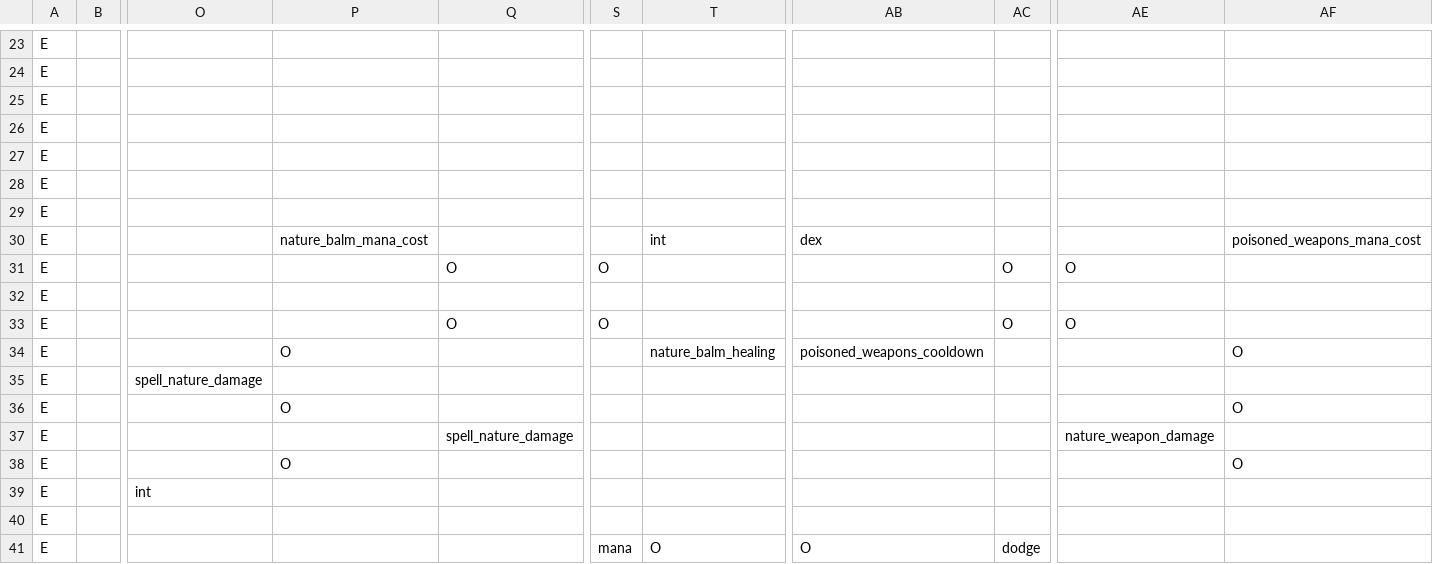
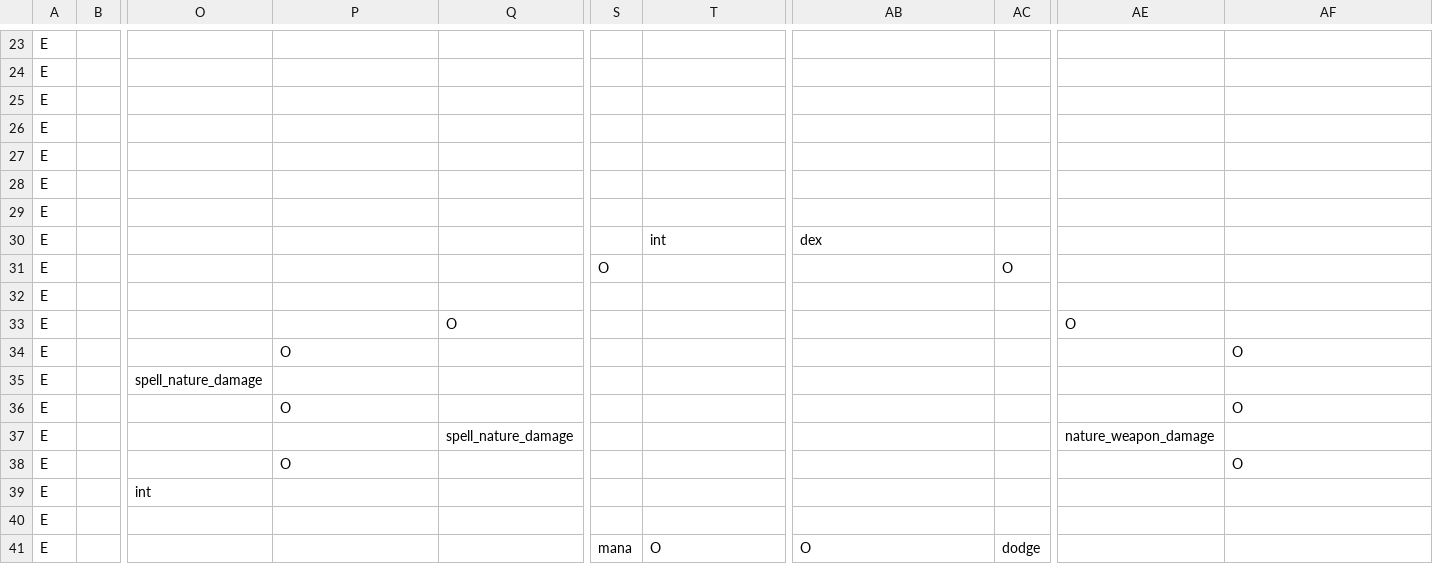
Before and after one commit to RobertSkalko/Age-of-Exile, a CSV file: src/main/resources/data/mmorpg/spell_school/nature.csv, drawn as a sheet; only a part is shown, gaps mark what is left out; the diff names each change by its address in the sheet, - before the commit and + after, or states it on an @@ line.

```diff
--- a/src/main/resources/data/mmorpg/spell_school/nature.csv
+++ b/src/main/resources/data/mmorpg/spell_school/nature.csv
-P30: nature_balm_mana_cost
+P30: (empty)
-AF30: poisoned_weapons_mana_cost
+AF30: (empty)
-Q31: O
+Q31: (empty)
-AE31: O
+AE31: (empty)
-S33: O
+S33: (empty)
-AC33: O
+AC33: (empty)
-T34: nature_balm_healing
+T34: (empty)
-AB34: poisoned_weapons_cooldown
+AB34: (empty)
```
Also changed, not shown: src/main/resources/data/mmorpg/spell_school/arcane.csv, src/main/resources/data/mmorpg/spell_school/hunting.csv, 19 other files.
